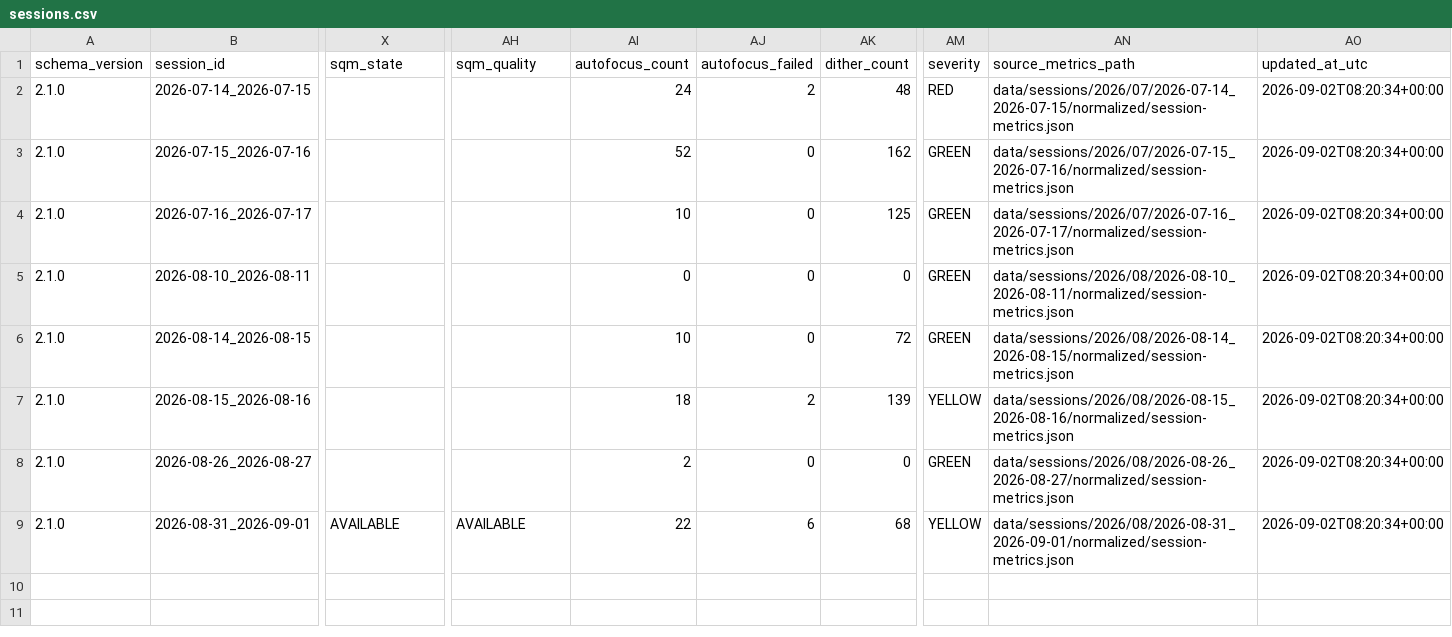
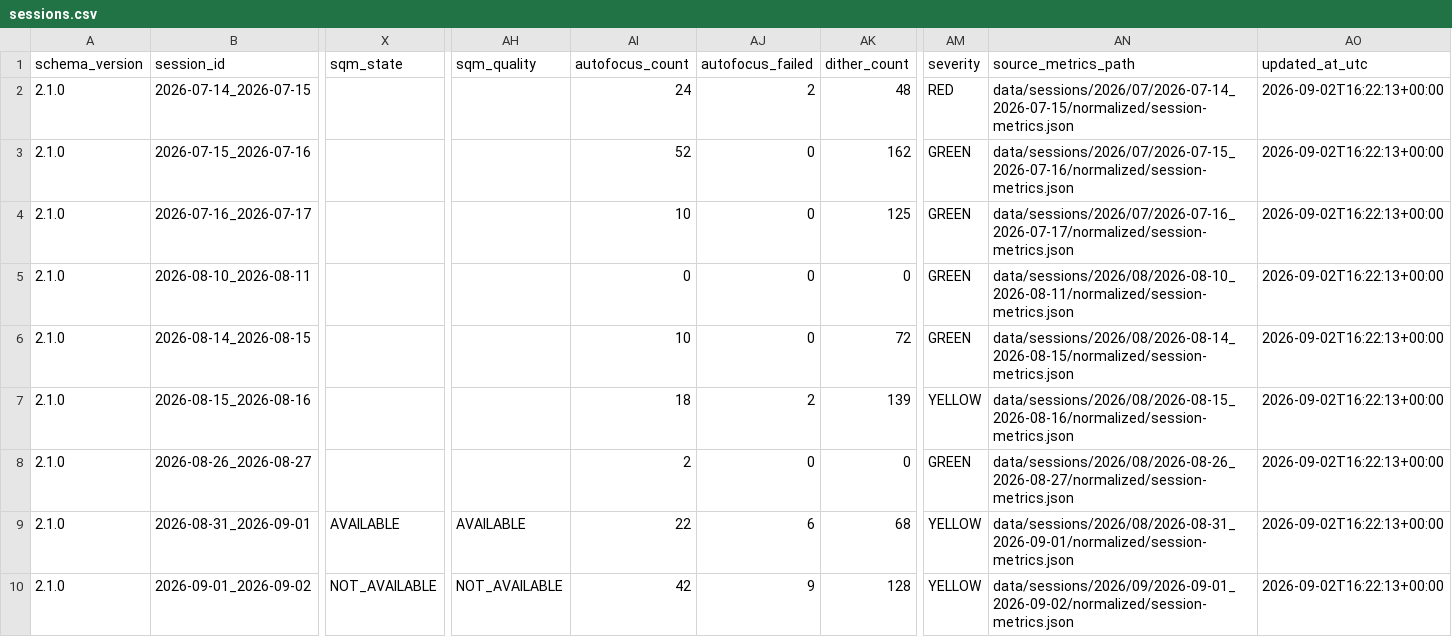
Before and after one commit to maininimassimo-bit/digital-stargate-manual, a CSV file: data/analytics/history/sessions.csv, drawn as a sheet; only a part is shown, gaps mark what is left out; rows hold the shown columns only; the diff names each change by its address in the sheet, - before the commit and + after, or states it on an @@ line.

```diff
--- a/data/analytics/history/sessions.csv
+++ b/data/analytics/history/sessions.csv
-AO2:AO9 (updated_at_utc): 2026-09-02T08:20:34+00:00
+AO2:AO9 (updated_at_utc): 2026-09-02T16:22:13+00:00
+row 10: 2.1.0 | 2026-09-01_2026-09-02 | NOT_AVAILABLE | NOT_AVAILABLE | 42 | 9 | 128 | YELLOW | data/sessions/2026/09/2026-09-01_2026-09-02/normalized/session-metrics.json | 2026-09-02T16:22:13+00:00
```
Also changed, not shown: data/analytics/history/target-summary.csv, data/analytics/history/targets.csv, 14 other files.
